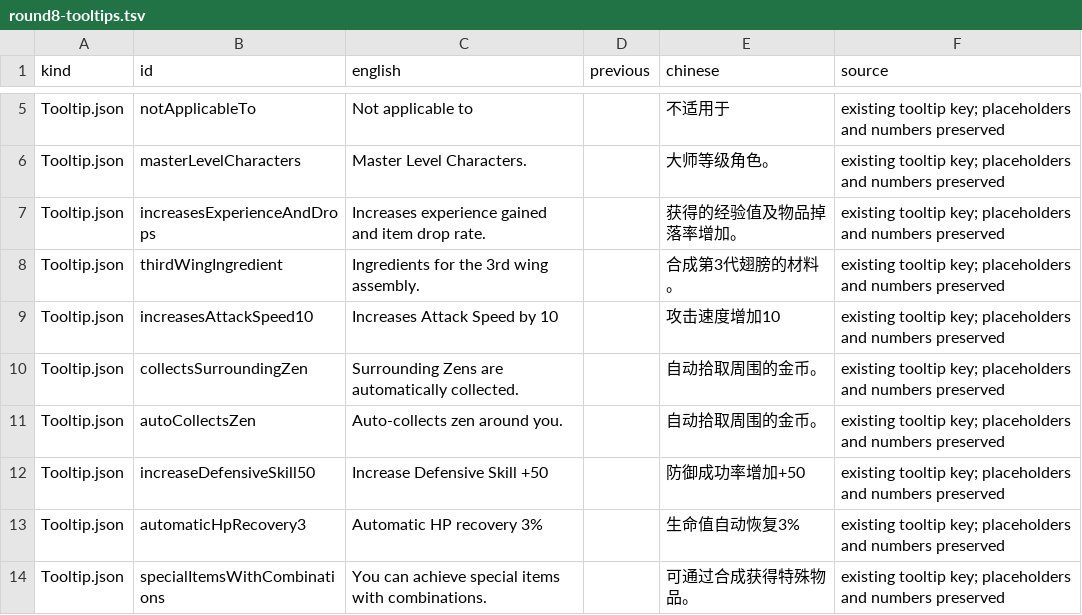
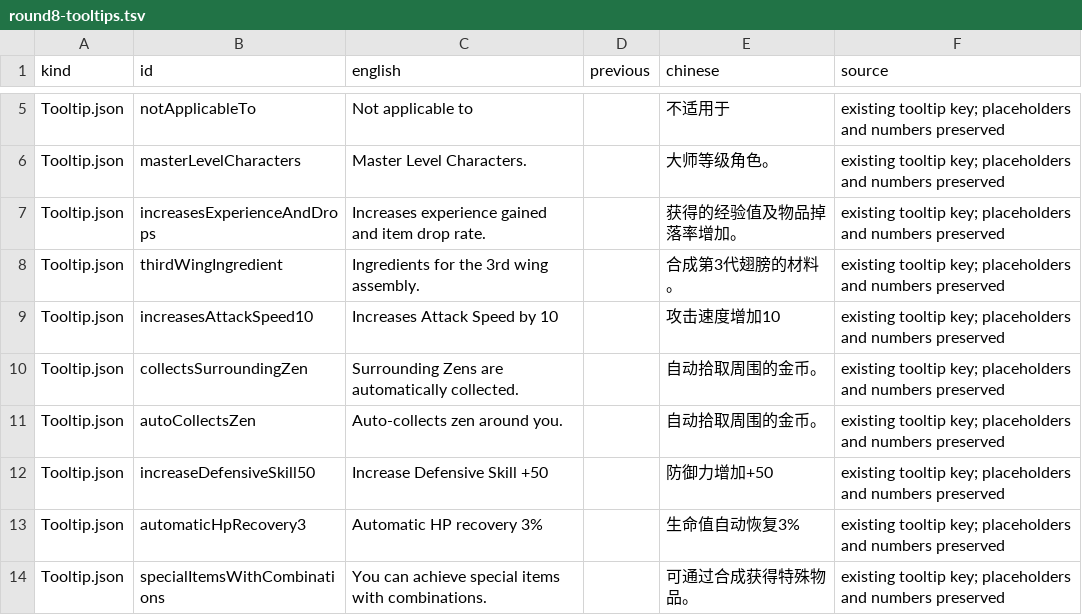
Before and after one commit to stone5751/MuMain, a TSV file: docs/localization-audit/round8-tooltips.tsv, drawn as a sheet; only a part is shown, gaps mark what is left out.

Commit message:
l10n(zh-CN): clarify pet defense tooltip terminology

```diff
--- a/docs/localization-audit/round8-tooltips.tsv
+++ b/docs/localization-audit/round8-tooltips.tsv
@@ -11,3 +11,3 @@ Tooltip.json	collectsSurroundingZen	Surrounding Zens are automatically collected
 Tooltip.json	autoCollectsZen	Auto-collects zen around you.		自动拾取周围的金币。	existing tooltip key; placeholders and numbers preserved
-Tooltip.json	increaseDefensiveSkill50	Increase Defensive Skill +50		防御成功率增加+50	existing tooltip key; placeholders and numbers preserved
+Tooltip.json	increaseDefensiveSkill50	Increase Defensive Skill +50		防御力增加+50	existing tooltip key; placeholders and numbers preserved
 Tooltip.json	automaticHpRecovery3	Automatic HP recovery 3%		生命值自动恢复3%	existing tooltip key; placeholders and numbers preserved
```
Also changed, not shown: 1 other file.
